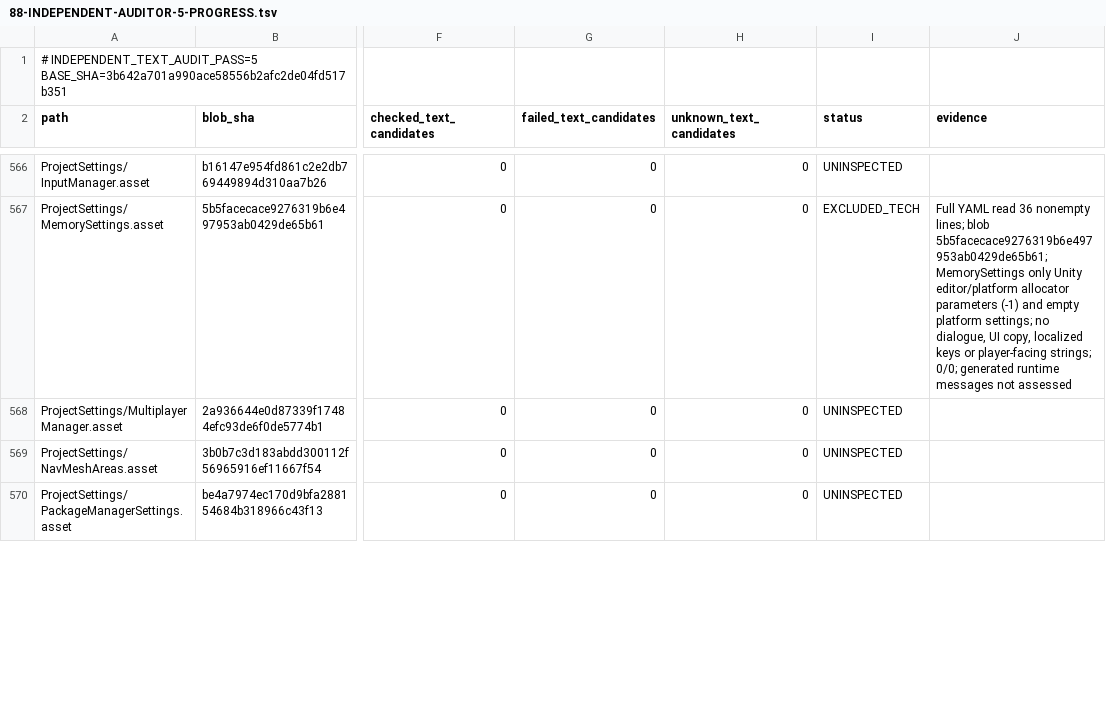
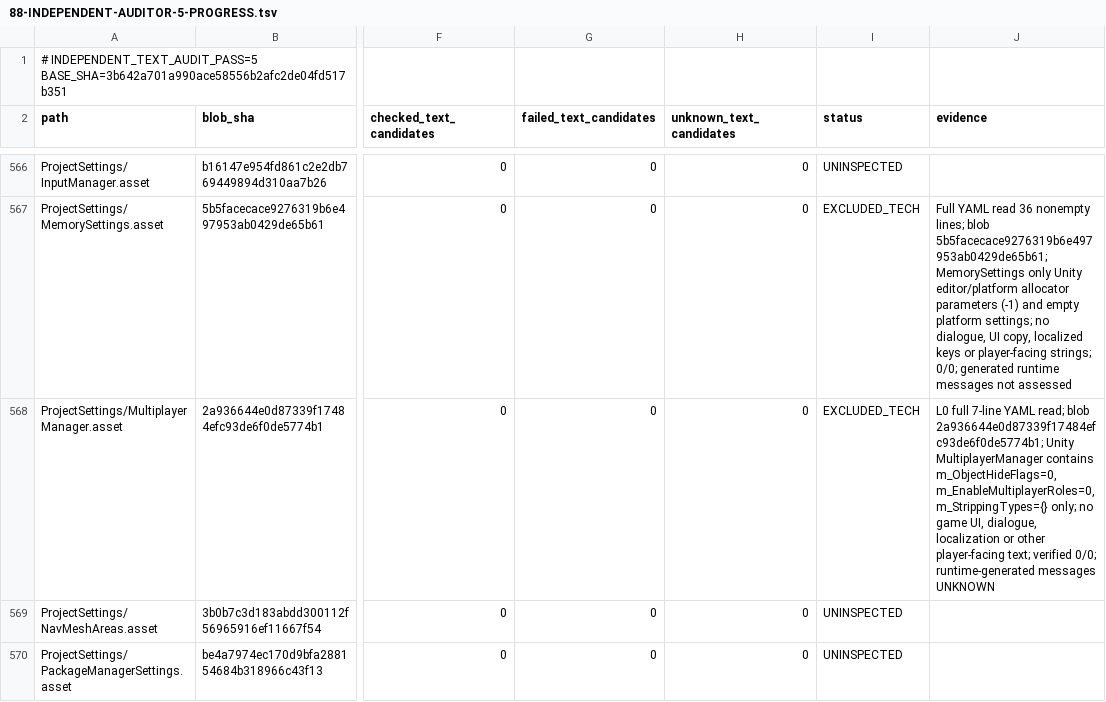
Before and after one commit to Olmad/Sinbinder-public, a TSV file: Docs/AgentTeam/88-INDEPENDENT-AUDITOR-5-PROGRESS.tsv, drawn as a sheet; only a part is shown, gaps mark what is left out; the diff names each change by its address in the sheet, - before the commit and + after, or states it on an @@ line.

Commit message:
audit(pass5): inspect MultiplayerManager technical YAML and record exclusion

```diff
--- a/Docs/AgentTeam/88-INDEPENDENT-AUDITOR-5-PROGRESS.tsv
+++ b/Docs/AgentTeam/88-INDEPENDENT-AUDITOR-5-PROGRESS.tsv
-I568 (status): UNINSPECTED
+I568 (status): EXCLUDED_TECH
-J568 (evidence): (empty)
+J568 (evidence): L0 full 7-line YAML read; blob 2a936644e0d87339f17484efc93de6f0de5774b1; Unity MultiplayerManager contains m_ObjectHideFlags=0, m_EnableMultiplayerRoles=0, m_StrippingTypes={} only; no game UI, dialogue, localization or other player-facing text; verified 0/0; runtime-generated messages UNKNOWN
```
